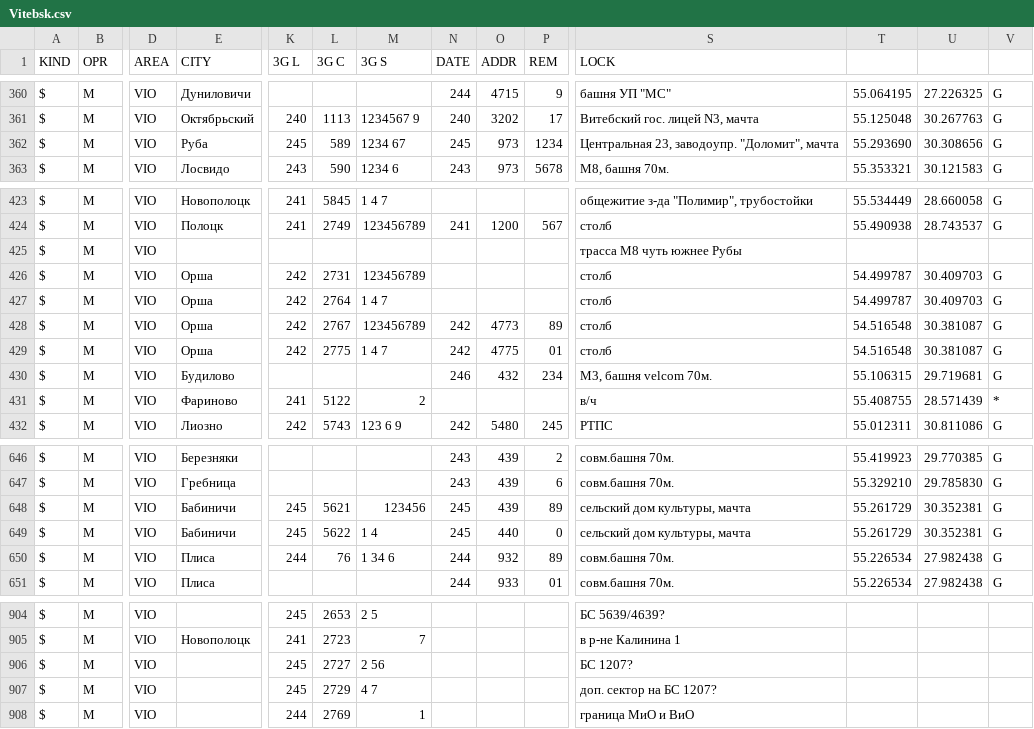
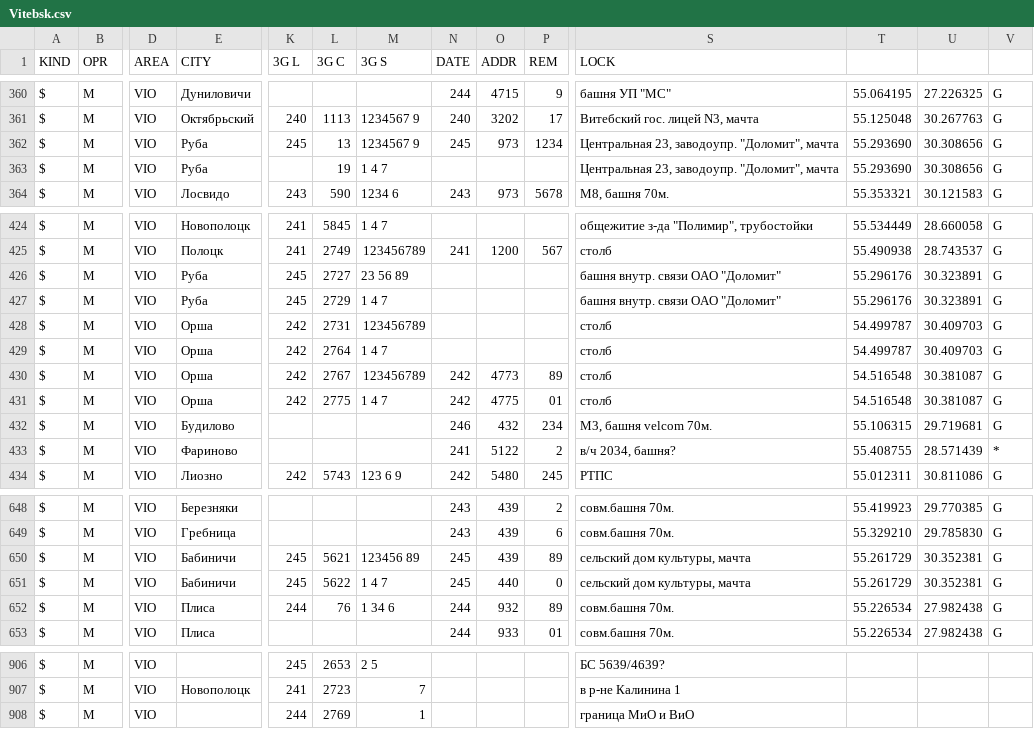
Before and after one commit to BelCellTracker/csv, a CSV file: MTS/Vitebsk.csv, drawn as a sheet; only a part is shown, gaps mark what is left out; removed rows and columns are numbered as before the commit, all else as after; rows hold the shown columns only; the diff names each change by its address in the sheet, - before the commit and + after, or states it on an @@ line.

Commit message:
2 files | M  MTS/Vitebsk.csv, M  life/Vitebsk.csv

```diff
--- a/MTS/Vitebsk.csv
+++ b/MTS/Vitebsk.csv
-L362 (3G C): 589
+L362 (3G C): 13
-M362 (3G S): 1234 67
+M362 (3G S): 1234567 9
+row 363: $ | M | VIO | Руба |  | 19 | 1 4 7 |  |  |  | Центральная 23, заводоупр. "Доломит", мачта | 55.293690 | 30.308656 | G
-E426 (CITY): (empty)
+E426 (CITY): Руба
-K426 (3G L): (empty)
+K426 (3G L): 245
-L426 (3G C): (empty)
+L426 (3G C): 2727
-M426 (3G S): (empty)
+M426 (3G S): 23 56 89
-S426 (LOCK): трасса М8 чуть южнее Рубы
+S426 (LOCK): башня внутр. связи ОАО "Доломит"
-T426: (empty)
+T426: 55.296176
-U426: (empty)
+U426: 30.323891
-V426: (empty)
+V426: G
+row 427: $ | M | VIO | Руба | 245 | 2729 | 1 4 7 |  |  |  | башня внутр. связи ОАО "Доломит" | 55.296176 | 30.323891 | G
-K433 (3G L): 241
+K433 (3G L): (empty)
-L433 (3G C): 5122
+L433 (3G C): (empty)
-M433 (3G S): 2
+M433 (3G S): (empty)
-N433 (DATE): (empty)
+N433 (DATE): 241
-O433 (ADDR): (empty)
+O433 (ADDR): 5122
-P433 (REM): (empty)
+P433 (REM): 2
-S433 (LOCK): в/ч
+S433 (LOCK): в/ч 2034, башня?
-M650 (3G S): 123456
+M650 (3G S): 123456 89
-M651 (3G S): 1 4
+M651 (3G S): 1 4 7
-row 906: $ | M | VIO |  | 245 | 2727 | 2 56 |  |  |  | БС 1207?
-row 907: $ | M | VIO |  | 245 | 2729 | 4 7 |  |  |  | доп. сектор на БС 1207?
```
Also changed, not shown: life/Vitebsk.csv.
